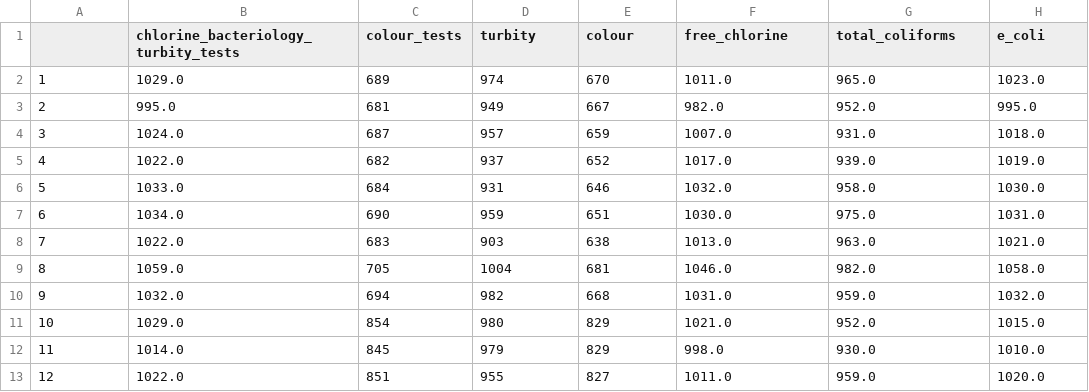
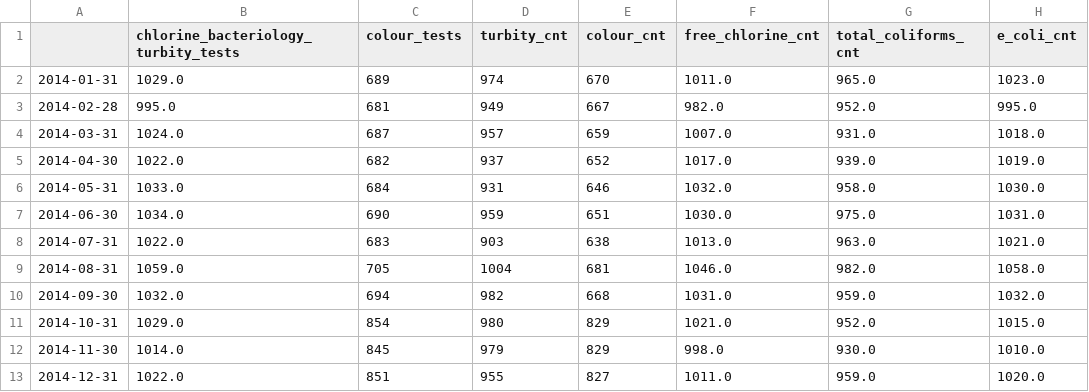
Before and after one commit to guidanoli/inf1032, a CSV file: output/guandu/yearly_2014.csv, drawn as a sheet.

```diff
--- a/output/guandu/yearly_2014.csv
+++ b/output/guandu/yearly_2014.csv
@@ -1,13 +1,13 @@
-,chlorine_bacteriology_turbity_tests,colour_tests,turbity,colour,free_chlorine,total_coliforms,e_coli
-1,1029.0,689,974,670,1011.0,965.0,1023.0
-2,995.0,681,949,667,982.0,952.0,995.0
-3,1024.0,687,957,659,1007.0,931.0,1018.0
-4,1022.0,682,937,652,1017.0,939.0,1019.0
-5,1033.0,684,931,646,1032.0,958.0,1030.0
-6,1034.0,690,959,651,1030.0,975.0,1031.0
-7,1022.0,683,903,638,1013.0,963.0,1021.0
-8,1059.0,705,1004,681,1046.0,982.0,1058.0
-9,1032.0,694,982,668,1031.0,959.0,1032.0
-10,1029.0,854,980,829,1021.0,952.0,1015.0
-11,1014.0,845,979,829,998.0,930.0,1010.0
-12,1022.0,851,955,827,1011.0,959.0,1020.0
+,chlorine_bacteriology_turbity_tests,colour_tests,turbity_cnt,colour_cnt,free_chlorine_cnt,total_coliforms_cnt,e_coli_cnt
+2014-01-31,1029.0,689,974,670,1011.0,965.0,1023.0
+2014-02-28,995.0,681,949,667,982.0,952.0,995.0
+2014-03-31,1024.0,687,957,659,1007.0,931.0,1018.0
+2014-04-30,1022.0,682,937,652,1017.0,939.0,1019.0
+2014-05-31,1033.0,684,931,646,1032.0,958.0,1030.0
+2014-06-30,1034.0,690,959,651,1030.0,975.0,1031.0
+2014-07-31,1022.0,683,903,638,1013.0,963.0,1021.0
+2014-08-31,1059.0,705,1004,681,1046.0,982.0,1058.0
+2014-09-30,1032.0,694,982,668,1031.0,959.0,1032.0
+2014-10-31,1029.0,854,980,829,1021.0,952.0,1015.0
+2014-11-30,1014.0,845,979,829,998.0,930.0,1010.0
+2014-12-31,1022.0,851,955,827,1011.0,959.0,1020.0
```
Also changed, not shown: output/guandu/yearly_2009.csv, output/guandu/yearly_2010.csv, 15 other files.
